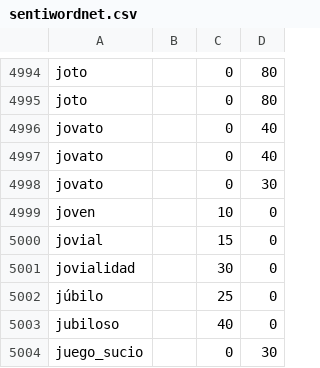
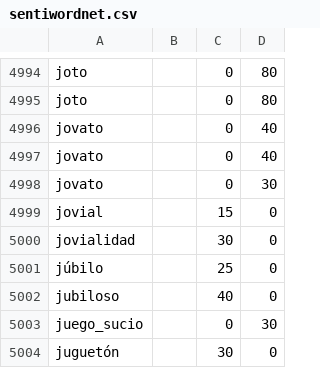
Before and after one commit to fbalbachan/TecnoNews, a CSV file: prototype/resources/sentiwordnet.csv, drawn as a sheet; only a part is shown, gaps mark what is left out; the shorter side is filled out with more unchanged rows.

Commit message:
Removed joven

```diff
--- a/prototype/resources/sentiwordnet.csv
+++ b/prototype/resources/sentiwordnet.csv
@@ -4998,3 +4998,2 @@ jovato,,0,40
 jovato,,0,30
-joven,,10,0
 jovial,,15,0
```
